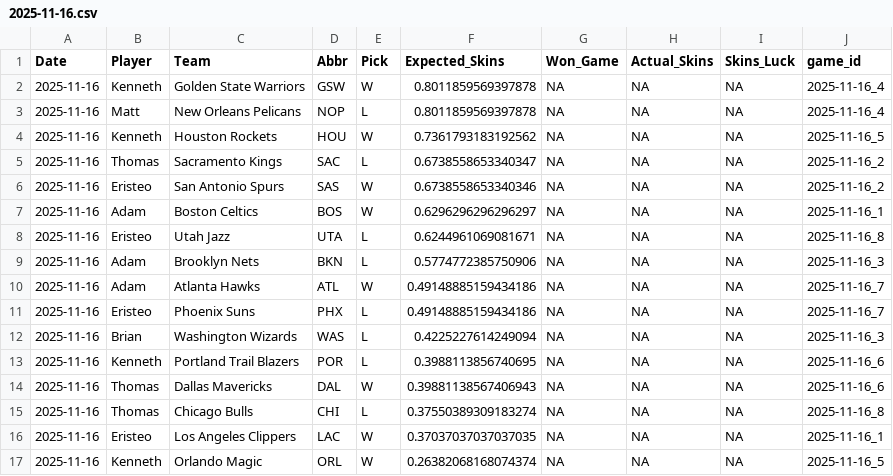
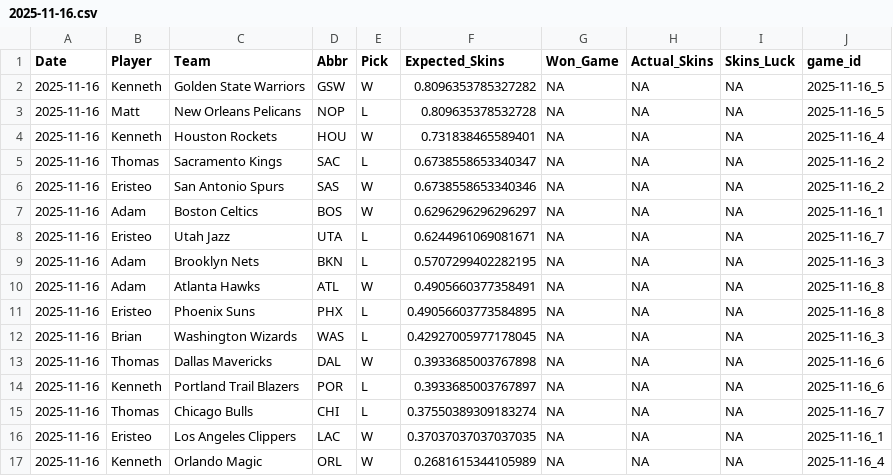
Before and after one commit to ejperez2/Daily-Skins-Matchups, a CSV file: skins_history/2025-11-16.csv, drawn as a sheet.

```diff
--- a/skins_history/2025-11-16.csv
+++ b/skins_history/2025-11-16.csv
@@ -1,5 +1,5 @@
 Date,Player,Team,Abbr,Pick,Expected_Skins,Won_Game,Actual_Skins,Skins_Luck,game_id
-2025-11-16,Kenneth,Golden State Warriors,GSW,W,0.8011859569397878,NA,NA,NA,2025-11-16_4
-2025-11-16,Matt,New Orleans Pelicans,NOP,L,0.8011859569397878,NA,NA,NA,2025-11-16_4
-2025-11-16,Kenneth,Houston Rockets,HOU,W,0.7361793183192562,NA,NA,NA,2025-11-16_5
+2025-11-16,Kenneth,Golden State Warriors,GSW,W,0.8096353785327282,NA,NA,NA,2025-11-16_5
+2025-11-16,Matt,New Orleans Pelicans,NOP,L,0.809635378532728,NA,NA,NA,2025-11-16_5
+2025-11-16,Kenneth,Houston Rockets,HOU,W,0.731838465589401,NA,NA,NA,2025-11-16_4
 2025-11-16,Thomas,Sacramento Kings,SAC,L,0.6738558653340347,NA,NA,NA,2025-11-16_2
@@ -7,11 +7,11 @@ Date,Player,Team,Abbr,Pick,Expected_Skins,Won_Game,Actual_Skins,Skins_Luck,game_
 2025-11-16,Adam,Boston Celtics,BOS,W,0.6296296296296297,NA,NA,NA,2025-11-16_1
-2025-11-16,Eristeo,Utah Jazz,UTA,L,0.6244961069081671,NA,NA,NA,2025-11-16_8
-2025-11-16,Adam,Brooklyn Nets,BKN,L,0.5774772385750906,NA,NA,NA,2025-11-16_3
-2025-11-16,Adam,Atlanta Hawks,ATL,W,0.49148885159434186,NA,NA,NA,2025-11-16_7
-2025-11-16,Eristeo,Phoenix Suns,PHX,L,0.49148885159434186,NA,NA,NA,2025-11-16_7
-2025-11-16,Brian,Washington Wizards,WAS,L,0.4225227614249094,NA,NA,NA,2025-11-16_3
-2025-11-16,Kenneth,Portland Trail Blazers,POR,L,0.3988113856740695,NA,NA,NA,2025-11-16_6
-2025-11-16,Thomas,Dallas Mavericks,DAL,W,0.39881138567406943,NA,NA,NA,2025-11-16_6
-2025-11-16,Thomas,Chicago Bulls,CHI,L,0.37550389309183274,NA,NA,NA,2025-11-16_8
+2025-11-16,Eristeo,Utah Jazz,UTA,L,0.6244961069081671,NA,NA,NA,2025-11-16_7
+2025-11-16,Adam,Brooklyn Nets,BKN,L,0.5707299402282195,NA,NA,NA,2025-11-16_3
+2025-11-16,Adam,Atlanta Hawks,ATL,W,0.4905660377358491,NA,NA,NA,2025-11-16_8
+2025-11-16,Eristeo,Phoenix Suns,PHX,L,0.49056603773584895,NA,NA,NA,2025-11-16_8
+2025-11-16,Brian,Washington Wizards,WAS,L,0.42927005977178045,NA,NA,NA,2025-11-16_3
+2025-11-16,Thomas,Dallas Mavericks,DAL,W,0.3933685003767898,NA,NA,NA,2025-11-16_6
+2025-11-16,Kenneth,Portland Trail Blazers,POR,L,0.3933685003767897,NA,NA,NA,2025-11-16_6
+2025-11-16,Thomas,Chicago Bulls,CHI,L,0.37550389309183274,NA,NA,NA,2025-11-16_7
 2025-11-16,Eristeo,Los Angeles Clippers,LAC,W,0.37037037037037035,NA,NA,NA,2025-11-16_1
-2025-11-16,Kenneth,Orlando Magic,ORL,W,0.26382068168074374,NA,NA,NA,2025-11-16_5
+2025-11-16,Kenneth,Orlando Magic,ORL,W,0.2681615344105989,NA,NA,NA,2025-11-16_4
```
